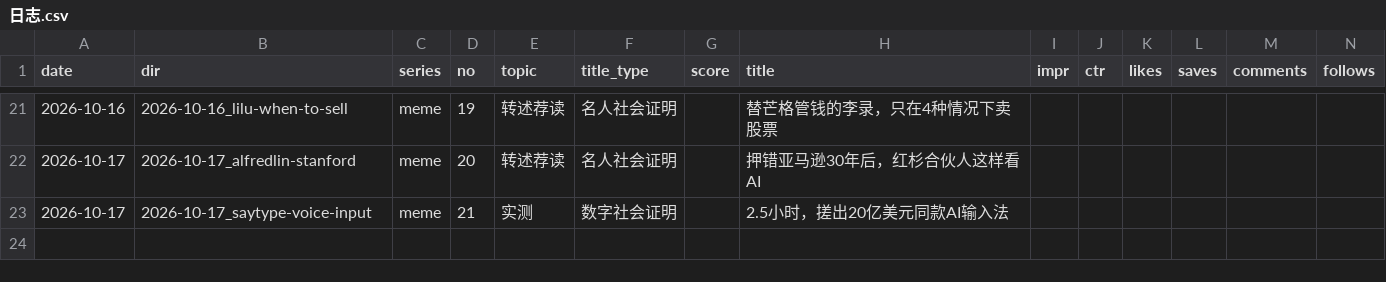
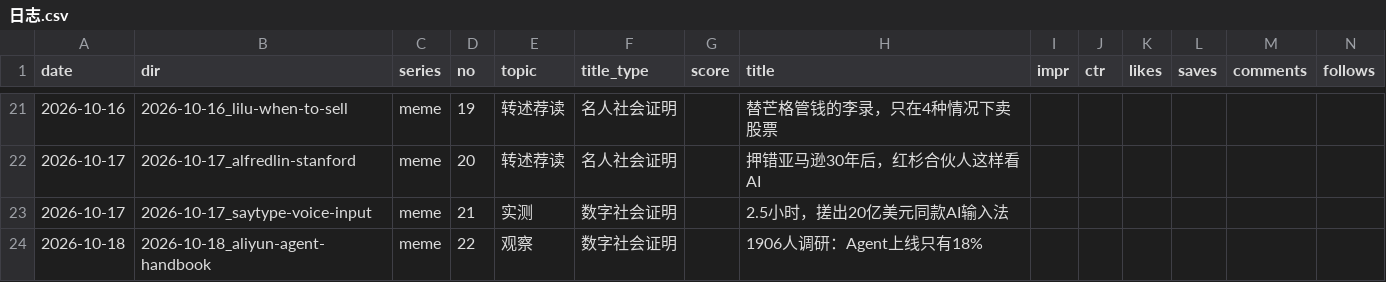
Before and after one commit to ddddddjx/youtube-xhs, a CSV file: 账号/日志.csv, drawn as a sheet; only a part is shown, gaps mark what is left out; rows hold the shown columns only; the diff names each change by its address in the sheet, - before the commit and + after, or states it on an @@ line.

```diff
--- a/账号/日志.csv
+++ b/账号/日志.csv
+row 24: 2026-10-18 | 2026-10-18_aliyun-agent-handbook | meme | 22 | 观察 | 数字社会证明 |  | 1906人调研：Agent上线只有18%
```
Also changed, not shown: 29 other files.
